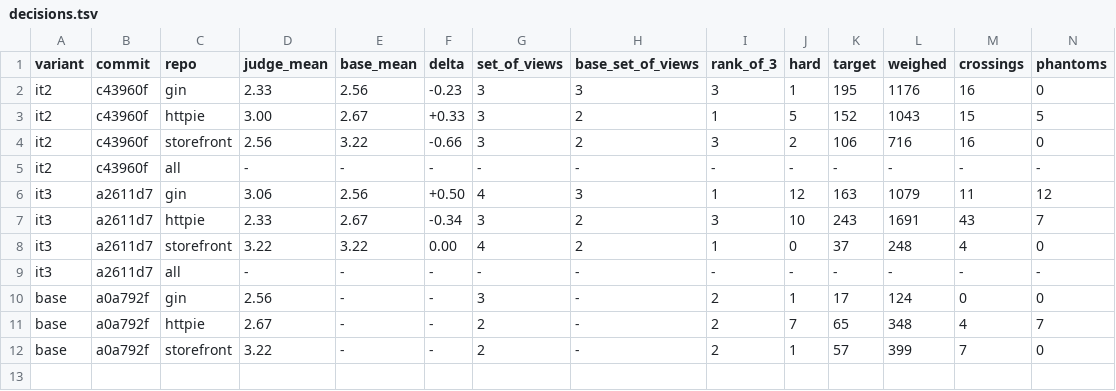
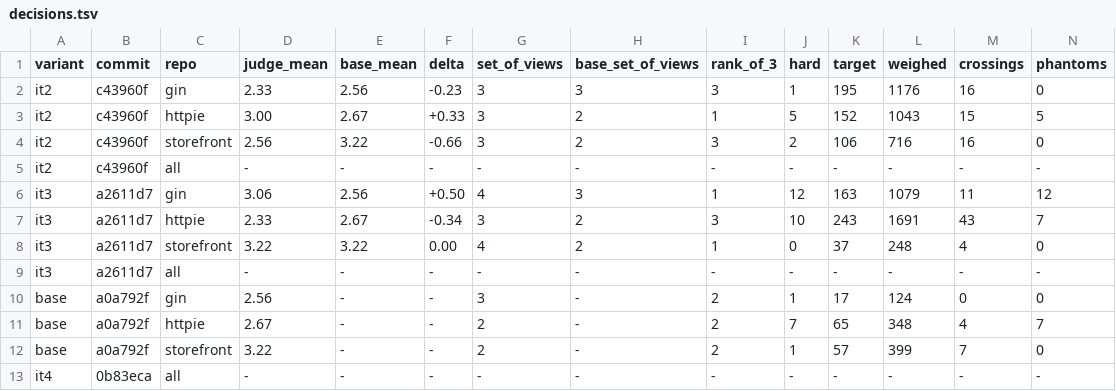
Before and after one commit to whyjp/ABBD, a TSV file: eval/skill-polish/decisions.tsv, drawn as a sheet; only a part is shown; rows hold the shown columns only; the diff names each change by its address in the sheet, - before the commit and + after, or states it on an @@ line.

```diff
--- a/eval/skill-polish/decisions.tsv
+++ b/eval/skill-polish/decisions.tsv
+row 13: it4 | 0b83eca | all | - | - | - | - | - | - | - | - | - | - | -
```
Also changed, not shown: 1 other file.
